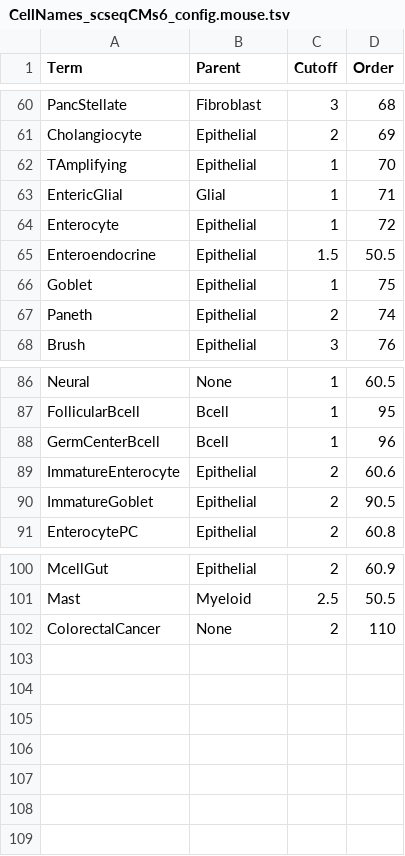
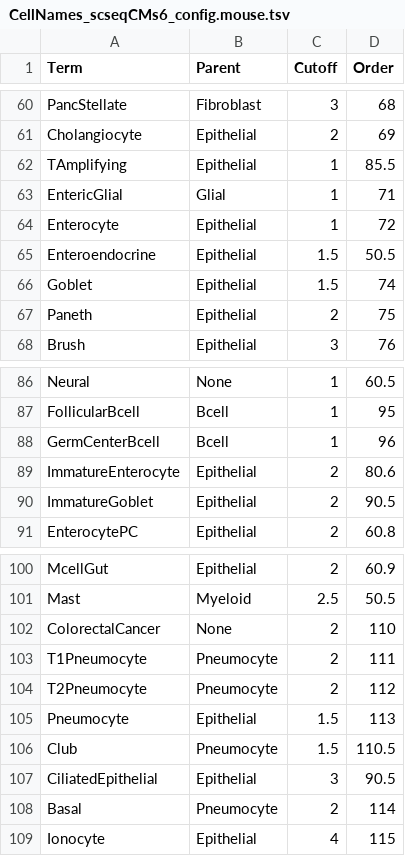
Before and after one commit to bedapub/besca, a TSV file: besca/datasets/genesets/CellNames_scseqCMs6_config.mouse.tsv, drawn as a sheet; only a part is shown, gaps mark what is left out.

Commit message:
Added lung signatures and adjusted mouse config

```diff
--- a/besca/datasets/genesets/CellNames_scseqCMs6_config.mouse.tsv
+++ b/besca/datasets/genesets/CellNames_scseqCMs6_config.mouse.tsv
@@ -61,3 +61,3 @@ PancStellate	Fibroblast	3	68
 Cholangiocyte	Epithelial	2	69
-TAmplifying	Epithelial	1	70
+TAmplifying	Epithelial	1	85.5
 EntericGlial	Glial	1	71
@@ -65,4 +65,4 @@ Enterocyte	Epithelial	1	72
 Enteroendocrine	Epithelial	1.5	50.5
-Goblet	Epithelial	1	75
-Paneth	Epithelial	2	74
+Goblet	Epithelial	1.5	74
+Paneth	Epithelial	2	75
 Brush	Epithelial	3	76
@@ -88,3 +88,3 @@ FollicularBcell	Bcell	1	95
 GermCenterBcell	Bcell	1	96
-ImmatureEnterocyte	Epithelial	2	60.6
+ImmatureEnterocyte	Epithelial	2	80.6
 ImmatureGoblet	Epithelial	2	90.5
@@ -102 +102,8 @@ Mast	Myeloid	2.5	50.5
 ColorectalCancer	None	2	110
+T1Pneumocyte	Pneumocyte	2	111
+T2Pneumocyte	Pneumocyte	2	112
+Pneumocyte	Epithelial	1.5	113
+Club	Pneumocyte	1.5	110.5
+CiliatedEpithelial	Epithelial	3	90.5
+Basal	Pneumocyte	2	114
+Ionocyte	Epithelial	4	115
```
Also changed, not shown: besca/datasets/genesets/CellNames_scseqCMs6_config.tsv, 1 other file.
